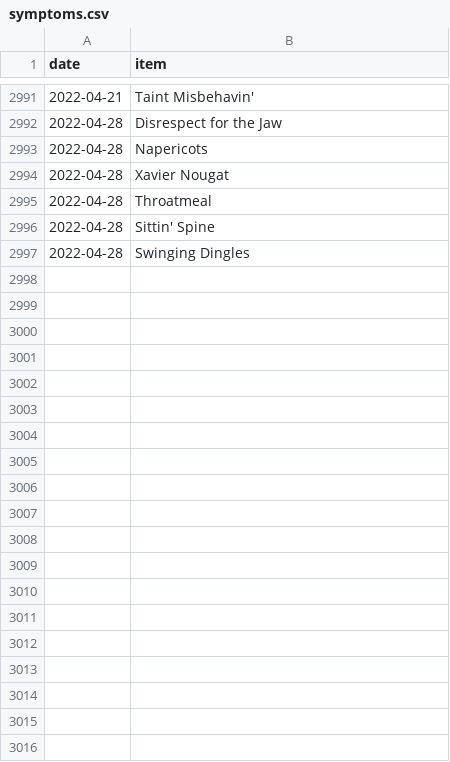
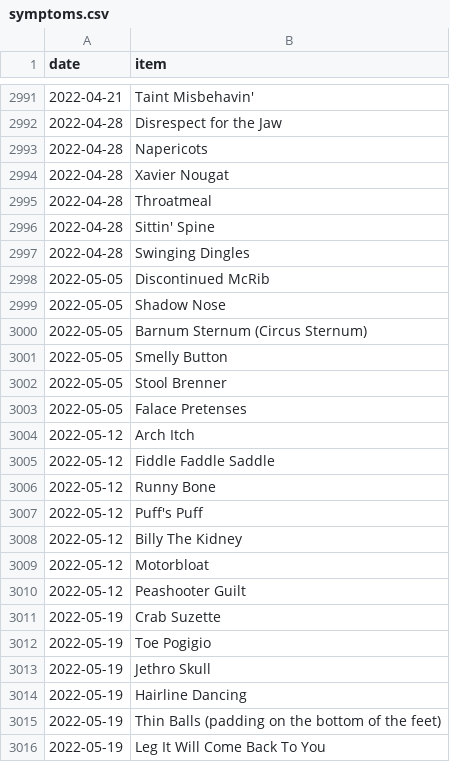
Before and after one commit to SpikeyBXL/thursdaywavelengths, a CSV file: data/symptoms.csv, drawn as a sheet; only a part is shown, gaps mark what is left out; the diff covers the shown part only; the diff names each change by its address in the sheet, - before the commit and + after, or states it on an @@ line.

Commit message:
Mid July 2022

```diff
--- a/data/symptoms.csv
+++ b/data/symptoms.csv
+row 2998: 2022-05-05 | Discontinued McRib
+row 2999: 2022-05-05 | Shadow Nose
+row 3000: 2022-05-05 | Barnum Sternum (Circus Sternum)
+row 3001: 2022-05-05 | Smelly Button
+row 3002: 2022-05-05 | Stool Brenner
+row 3003: 2022-05-05 | Falace Pretenses
+row 3004: 2022-05-12 | Arch Itch
+row 3005: 2022-05-12 | Fiddle Faddle Saddle
+row 3006: 2022-05-12 | Runny Bone
+row 3007: 2022-05-12 | Puff's Puff
+row 3008: 2022-05-12 | Billy The Kidney
+row 3009: 2022-05-12 | Motorbloat
+row 3010: 2022-05-12 | Peashooter Guilt
+row 3011: 2022-05-19 | Crab Suzette
+row 3012: 2022-05-19 | Toe Pogigio
+row 3013: 2022-05-19 | Jethro Skull
+row 3014: 2022-05-19 | Hairline Dancing
+row 3015: 2022-05-19 | Thin Balls (padding on the bottom of the feet)
+row 3016: 2022-05-19 | Leg It Will Come Back To You
```
Also changed, not shown: 44 added rows and 10 edited cells elsewhere in this file.
